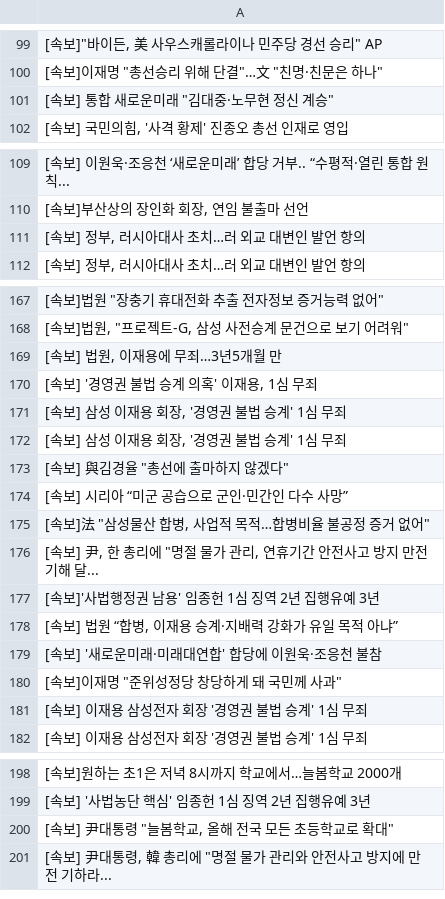
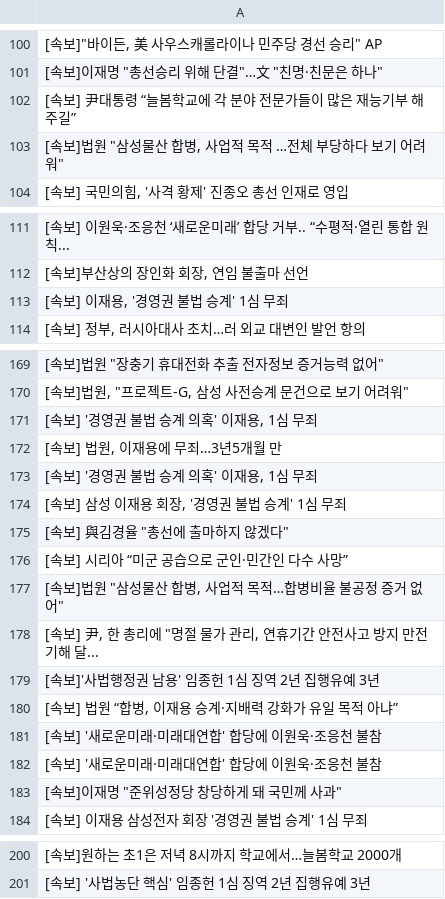
Before and after one commit to devopspark/GitNews, a CSV file: 속보data.csv, drawn as a sheet; only a part is shown, gaps mark what is left out; the diff covers the shown part only.

Commit message:
뉴스데이터 수집

```diff
--- a/속보data.csv
+++ b/속보data.csv
@@ -100,3 +101,4 @@
 "[속보]이재명 ""총선승리 위해 단결""…文 ""친명·친문은 하나"""
-"[속보] 통합 새로운미래 ""김대중·노무현 정신 계승"""
+[속보] 尹대통령 “늘봄학교에 각 분야 전문가들이 많은 재능기부 해주길”
+"[속보]법원 ""삼성물산 합병, 사업적 목적 …전체 부당하다 보기 어려워"""
 "[속보] 국민의힘, '사격 황제' 진종오 총선 인재로 영입"
@@ -110,3 +112,3 @@
 "[속보]부산상의 장인화 회장, 연임 불출마 선언"
-"[속보] 정부, 러시아대사 초치…러 외교 대변인 발언 항의"
+"[속보] 이재용, '경영권 불법 승계' 1심 무죄"
 "[속보] 정부, 러시아대사 초치…러 외교 대변인 발언 항의"
@@ -168,2 +170,3 @@
 "[속보]법원, ""프로젝트-G, 삼성 사전승계 문건으로 보기 어려워"""
+"[속보] '경영권 불법 승계 의혹' 이재용, 1심 무죄"
 "[속보] 법원, 이재용에 무죄…3년5개월 만"
@@ -171,6 +174,5 @@
 "[속보] 삼성 이재용 회장, '경영권 불법 승계' 1심 무죄"
-"[속보] 삼성 이재용 회장, '경영권 불법 승계' 1심 무죄"
 "[속보] 與김경율 ""총선에 출마하지 않겠다"""
 [속보] 시리아 “미군 공습으로 군인·민간인 다수 사망”
-"[속보]法 ""삼성물산 합병, 사업적 목적…합병비율 불공정 증거 없어"""
+"[속보]법원 ""삼성물산 합병, 사업적 목적…합병비율 불공정 증거 없어"""
 "[속보] 尹, 한 총리에 ""명절 물가 관리, 연휴기간 안전사고 방지 만전 기해 달..."
@@ -179,4 +181,4 @@
 [속보] '새로운미래·미래대연합' 합당에 이원욱·조응천 불참
+[속보] '새로운미래·미래대연합' 합당에 이원욱·조응천 불참
 "[속보]이재명 ""준위성정당 창당하게 돼 국민께 사과"""
-[속보] 이재용 삼성전자 회장 '경영권 불법 승계' 1심 무죄
 [속보] 이재용 삼성전자 회장 '경영권 불법 승계' 1심 무죄
@@ -199,3 +201 @@
 [속보] '사법농단 핵심' 임종헌 1심 징역 2년 집행유예 3년
-"[속보] 尹대통령 ""늘봄학교, 올해 전국 모든 초등학교로 확대"""
-"[속보] 尹대통령, 韓 총리에 ""명절 물가 관리와 안전사고 방지에 만전 기하라..."
```
Also changed, not shown: 3 added rows, 2 removed rows and 1 edited cell elsewhere in this file.
